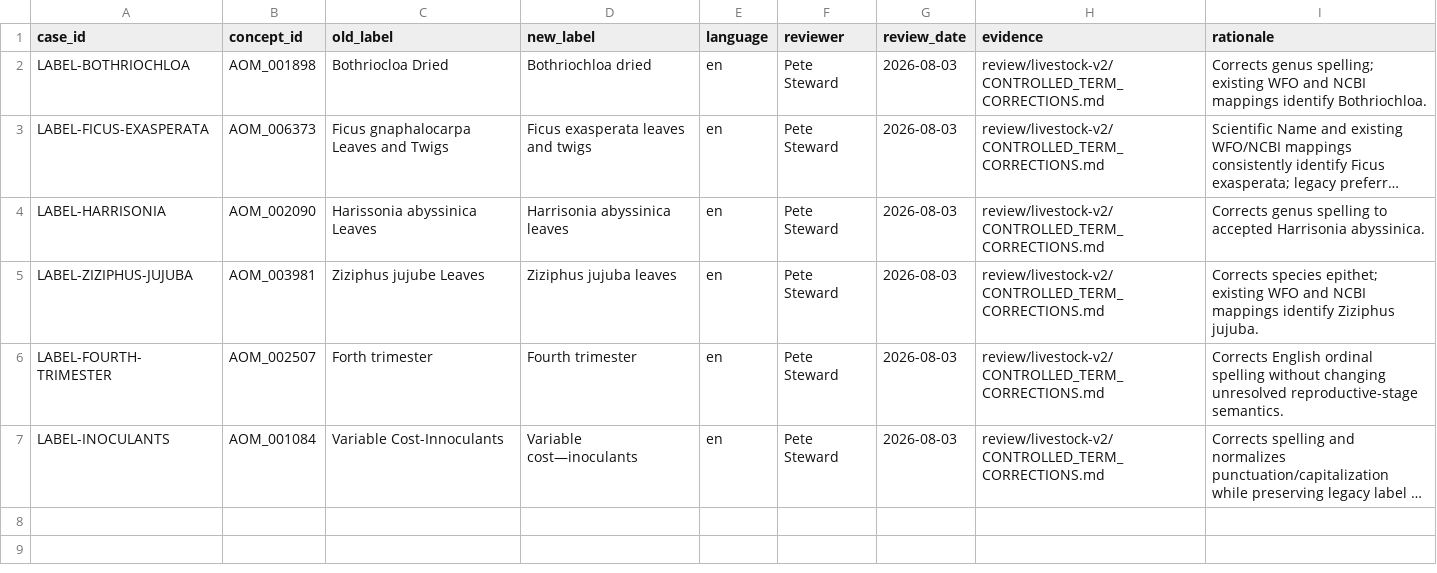
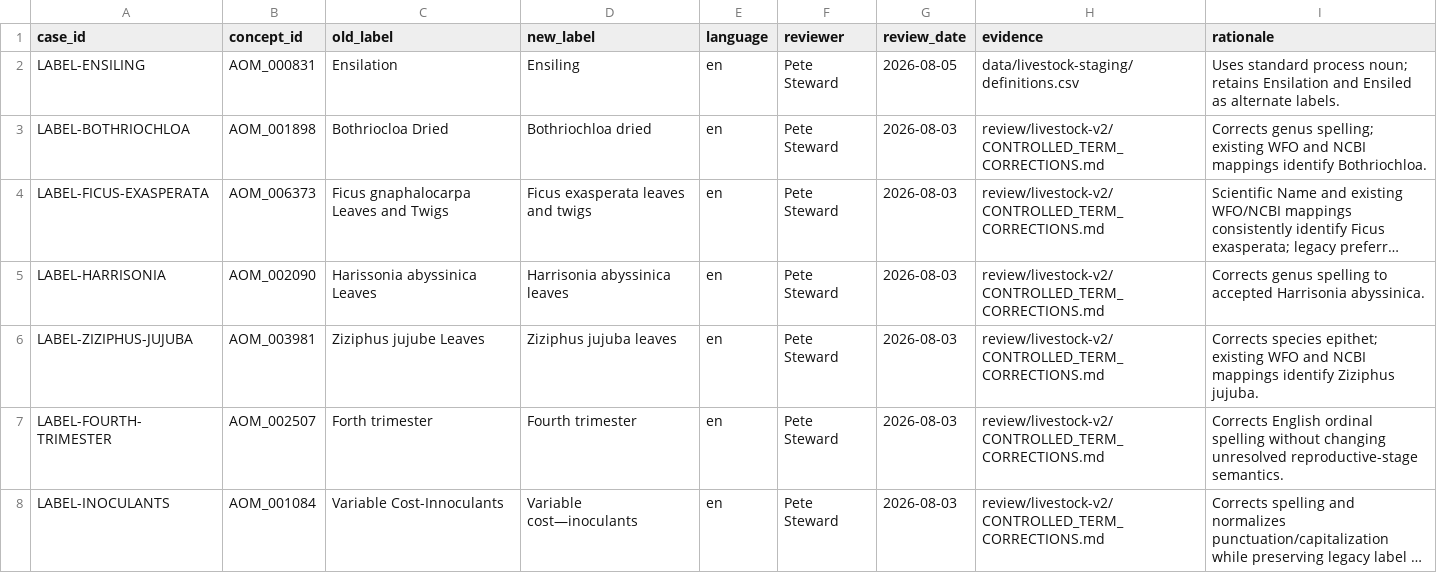
Before and after one commit to ERAgriculture/era-aom, a CSV file: data/livestock-staging/approved_label_corrections.csv, drawn as a sheet; long unchanged cells end in ….

```diff
--- a/data/livestock-staging/approved_label_corrections.csv
+++ b/data/livestock-staging/approved_label_corrections.csv
@@ -1,2 +1,3 @@
 case_id,concept_id,old_label,new_label,language,reviewer,review_date,evidence,rationale
+LABEL-ENSILING,AOM_000831,Ensilation,Ensiling,en,Pete Steward,2026-08-05,data/livestock-staging/definitions.csv,Uses standard process noun; retains Ensilation and Ensiled as alternate labels.
 LABEL-BOTHRIOCHLOA,AOM_001898,Bothriocloa Dried,Bothriochloa dried,en,Pete Steward,2026-08-03,review/livestock-v2/CONTROLLED_TERM_CORRECTIONS.md,Corrects genus spelling; existing WFO and NCBI mappings identify Bothriochloa.
```
Also changed, not shown: data/livestock-staging/approved_ingredient_facet_concepts.csv, data/livestock-staging/labels.csv, 29 other files.
